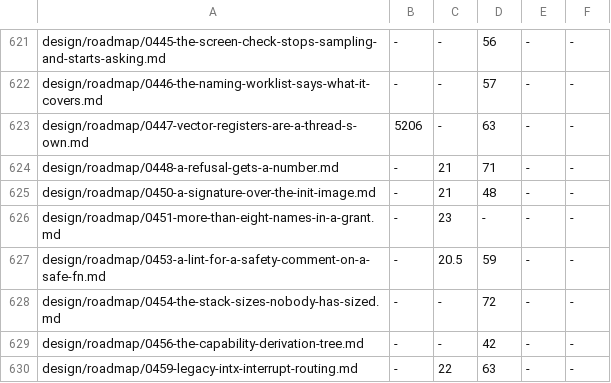
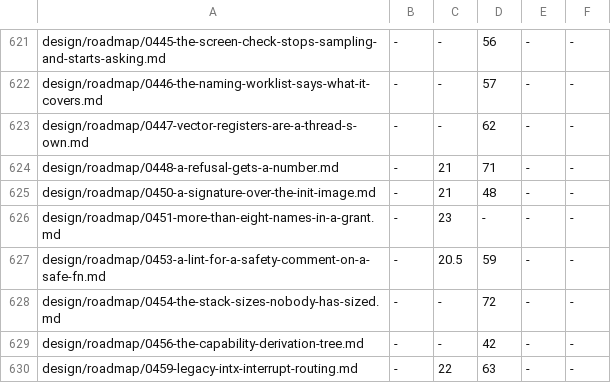
Before and after one commit to calef/nife, a TSV file: design/prose-baseline.tsv, drawn as a sheet; only a part is shown, gaps mark what is left out.

```diff
--- a/design/prose-baseline.tsv
+++ b/design/prose-baseline.tsv
@@ -622,3 +622,3 @@ design/roadmap/0445-the-screen-check-stops-sampling-and-starts-asking.md	-	-	56
 design/roadmap/0446-the-naming-worklist-says-what-it-covers.md	-	-	57	-	-
-design/roadmap/0447-vector-registers-are-a-thread-s-own.md	5206	-	63	-	-
+design/roadmap/0447-vector-registers-are-a-thread-s-own.md	-	-	62	-	-
 design/roadmap/0448-a-refusal-gets-a-number.md	-	21	71	-	-
```
Also changed, not shown: 6 other files.
